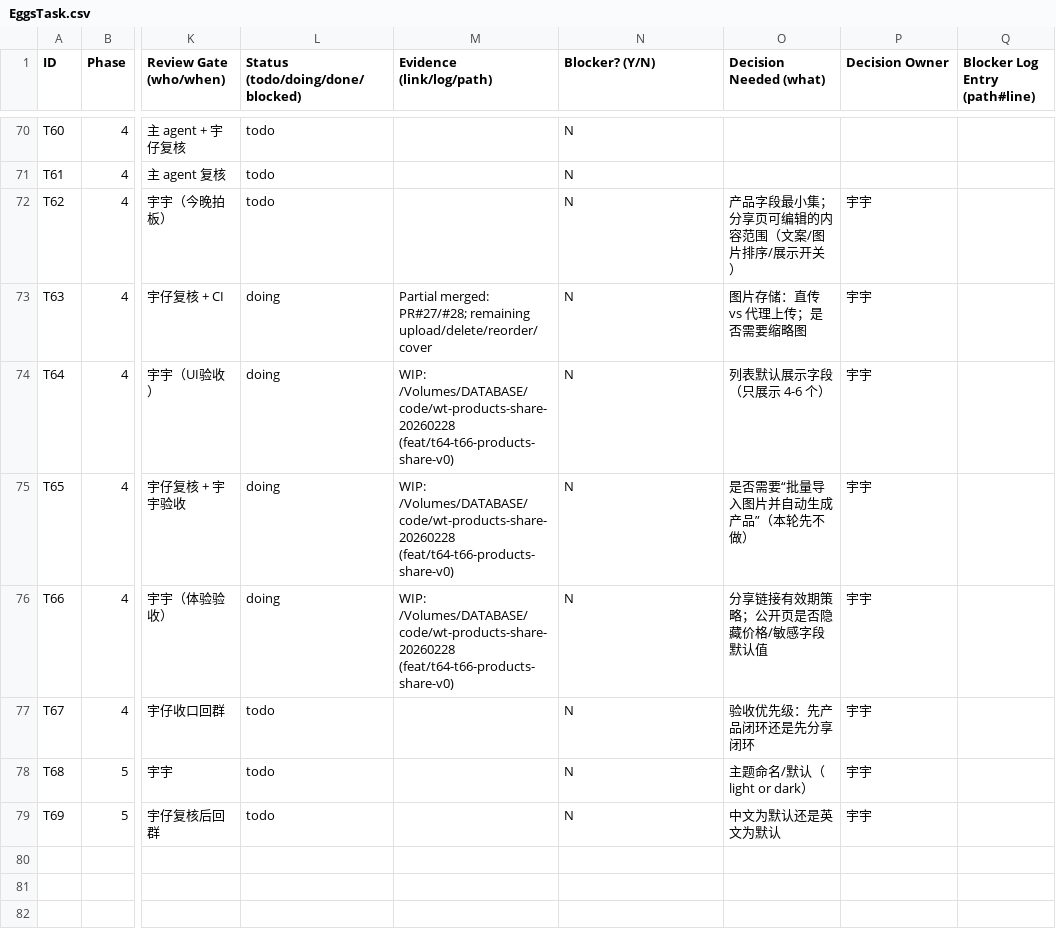
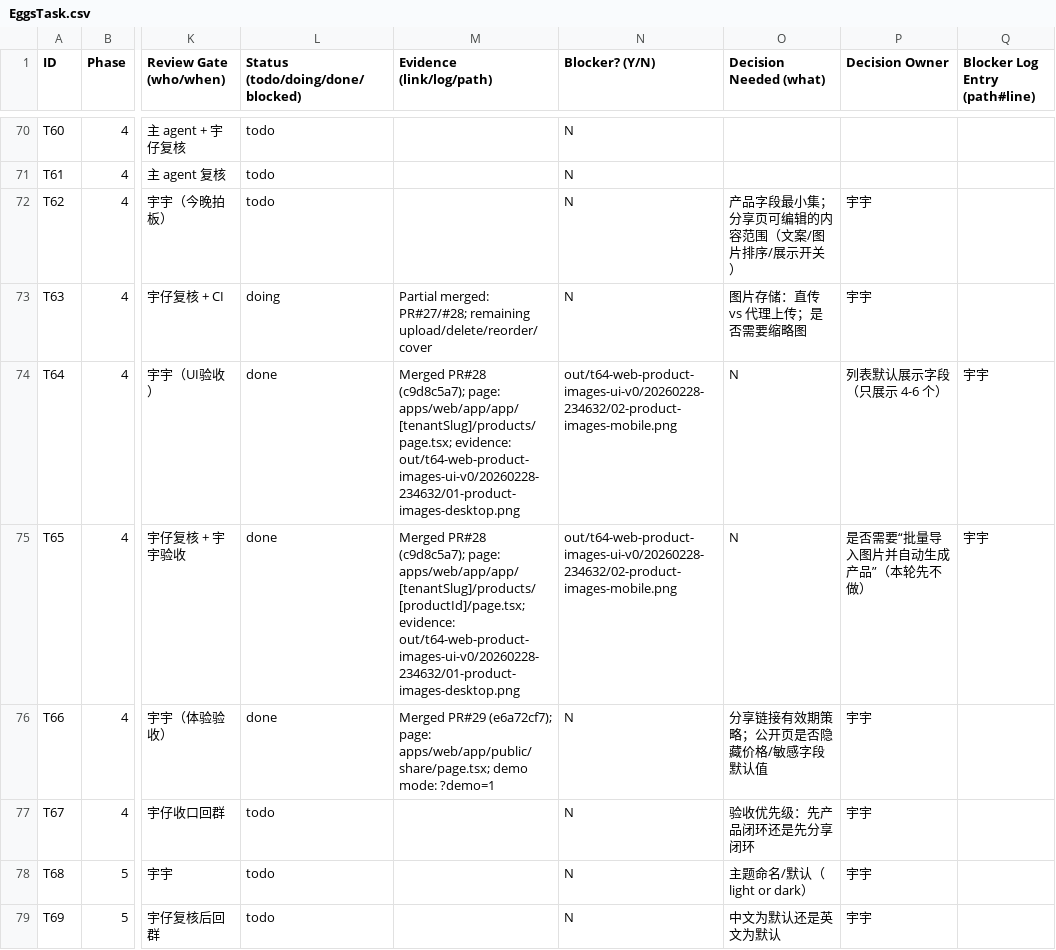
Before and after one commit to GalaxyXieyu/Eggturtle-breeding-library, a CSV file: docs/plan/EggsTask.csv, drawn as a sheet; only a part is shown, gaps mark what is left out; the diff covers the shown part only; the diff names each change by its address in the sheet, - before the commit and + after, or states it on an @@ line.

Commit message:
chore(taskboard): mark T64-T66 done; add T70-T74

```diff
--- a/docs/plan/EggsTask.csv
+++ b/docs/plan/EggsTask.csv
-L74:L76 (Status (todo/doing/done/blocked)): doing
+L74:L76 (Status (todo/doing/done/blocked)): done
-M74 (Evidence (link/log/path)): WIP: /Volumes/DATABASE/code/wt-products-share-20260228 (feat/t64-t66-products-share-v0)
+M74 (Evidence (link/log/path)): Merged PR#28 (c9d8c5a7); page: apps/web/app/app/[tenantSlug]/products/page.tsx; evidence: out/t64-web-product-images-ui-v0/20260228-234632/01-product-images-desktop.png
-N74:N75 (Blocker? (Y/N)): N
+N74:N75 (Blocker? (Y/N)): out/t64-web-product-images-ui-v0/20260228-234632/02-product-images-mobile.png
-O74 (Decision Needed (what)): 列表默认展示字段（只展示 4-6 个）
+O74 (Decision Needed (what)): N
-P74 (Decision Owner): 宇宇
+P74 (Decision Owner): 列表默认展示字段（只展示 4-6 个）
-Q74:Q75 (Blocker Log Entry (path#line)): (empty)
+Q74:Q75 (Blocker Log Entry (path#line)): 宇宇
-M75 (Evidence (link/log/path)): WIP: /Volumes/DATABASE/code/wt-products-share-20260228 (feat/t64-t66-products-share-v0)
+M75 (Evidence (link/log/path)): Merged PR#28 (c9d8c5a7); page: apps/web/app/app/[tenantSlug]/products/[productId]/page.tsx; evidence: out/t64-web-product-images-ui-v0/20260228-234632/01-product-images-desktop.png
-O75 (Decision Needed (what)): 是否需要“批量导入图片并自动生成产品”（本轮先不做）
+O75 (Decision Needed (what)): N
-P75 (Decision Owner): 宇宇
+P75 (Decision Owner): 是否需要“批量导入图片并自动生成产品”（本轮先不做）
-M76 (Evidence (link/log/path)): WIP: /Volumes/DATABASE/code/wt-products-share-20260228 (feat/t64-t66-products-share-v0)
+M76 (Evidence (link/log/path)): Merged PR#29 (e6a72cf7); page: apps/web/app/public/share/page.tsx; demo mode: ?demo=1
```
Also changed, not shown: 5 added rows elsewhere in this file.
